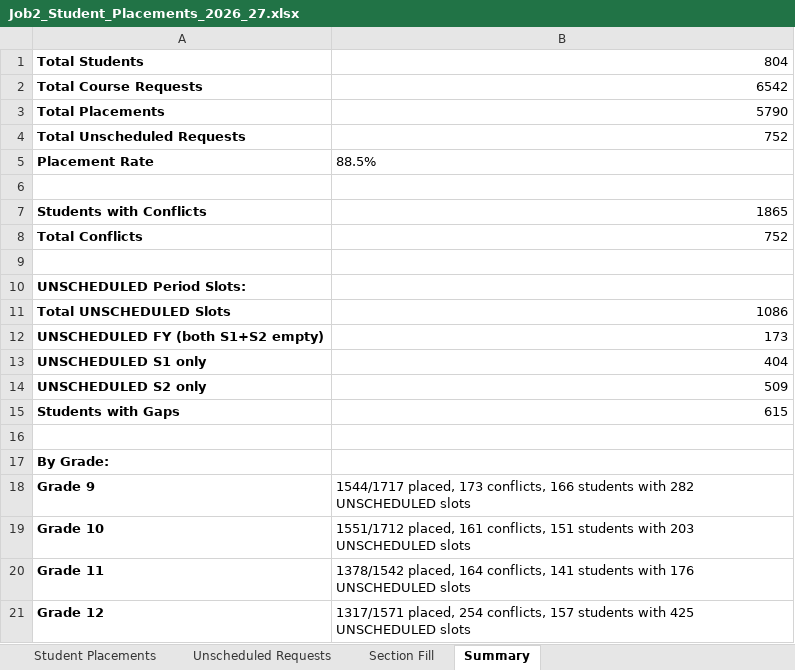
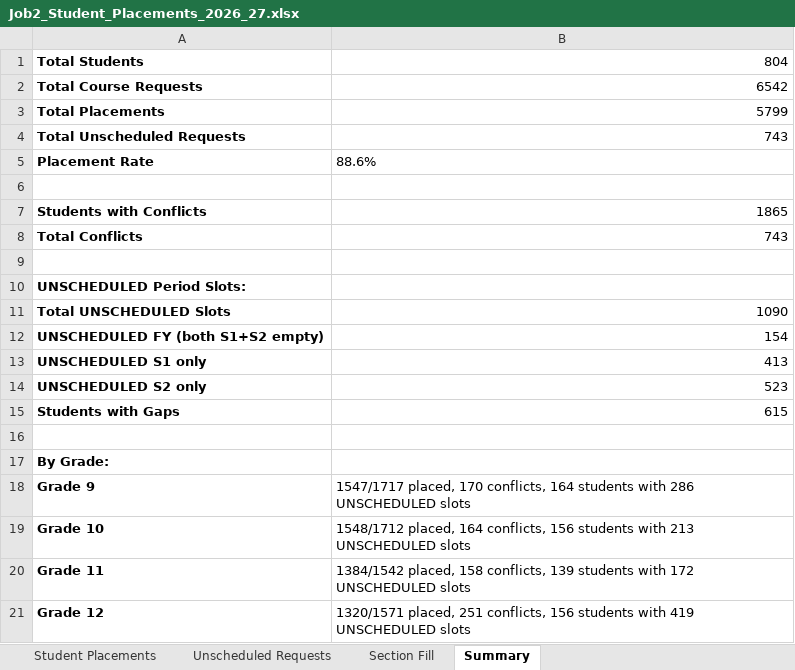
Before and after one commit to jciofalopowerllc-stack/sat-course, an Excel workbook: Job2_Student_Placements_2026_27.xlsx, sheet Summary, drawn as a sheet; values as stored, in another font and other column widths than the file's, no borders; the diff names each change by its address in the sheet, - before the commit and + after, or states it on an @@ line.

```diff
--- a/Job2_Student_Placements_2026_27.xlsx (sheet Summary)
+++ b/Job2_Student_Placements_2026_27.xlsx (sheet Summary)
-B3: 5790
+B3: 5799
-B4: 752
+B4: 743
-B5: 88.5%
+B5: 88.6%
-B8: 752
+B8: 743
-B11: 1086
+B11: 1090
-B12: 173
+B12: 154
-B13: 404
+B13: 413
-B14: 509
+B14: 523
-B18: 1544/1717 placed, 173 conflicts, 166 students with 282 UNSCHEDULED slots
+B18: 1547/1717 placed, 170 conflicts, 164 students with 286 UNSCHEDULED slots
-B19: 1551/1712 placed, 161 conflicts, 151 students with 203 UNSCHEDULED slots
+B19: 1548/1712 placed, 164 conflicts, 156 students with 213 UNSCHEDULED slots
-B20: 1378/1542 placed, 164 conflicts, 141 students with 176 UNSCHEDULED slots
+B20: 1384/1542 placed, 158 conflicts, 139 students with 172 UNSCHEDULED slots
-B21: 1317/1571 placed, 254 conflicts, 157 students with 425 UNSCHEDULED slots
+B21: 1320/1571 placed, 251 conflicts, 156 students with 419 UNSCHEDULED slots
```
Also changed, not shown: sheet Student Placements, sheet Unscheduled Requests, sheet Section Fill, Job1_Section_Placements_2026_27.xlsx, Preflight_Validation_Report.xlsx, 4 other files.
